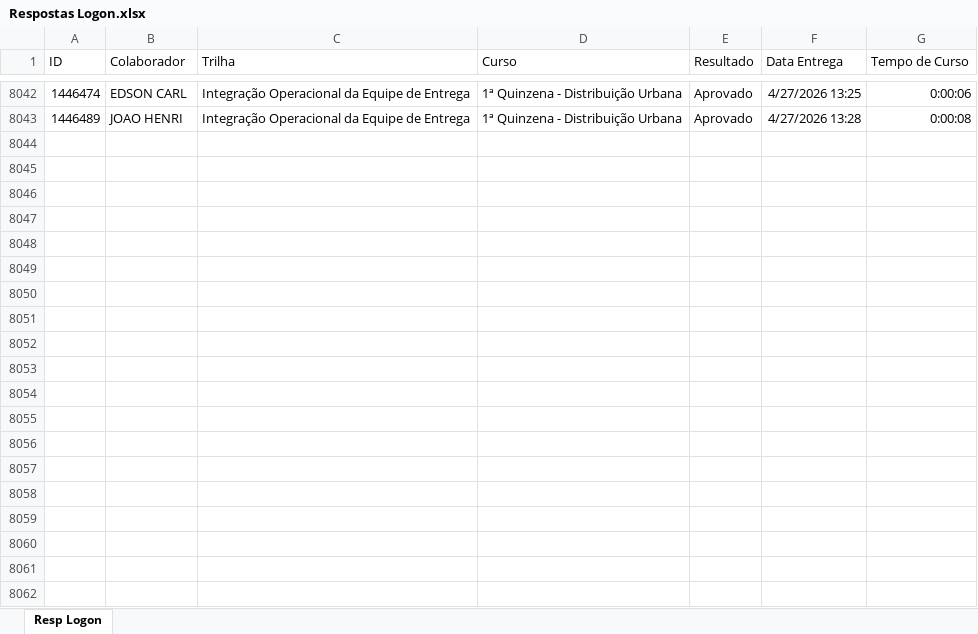
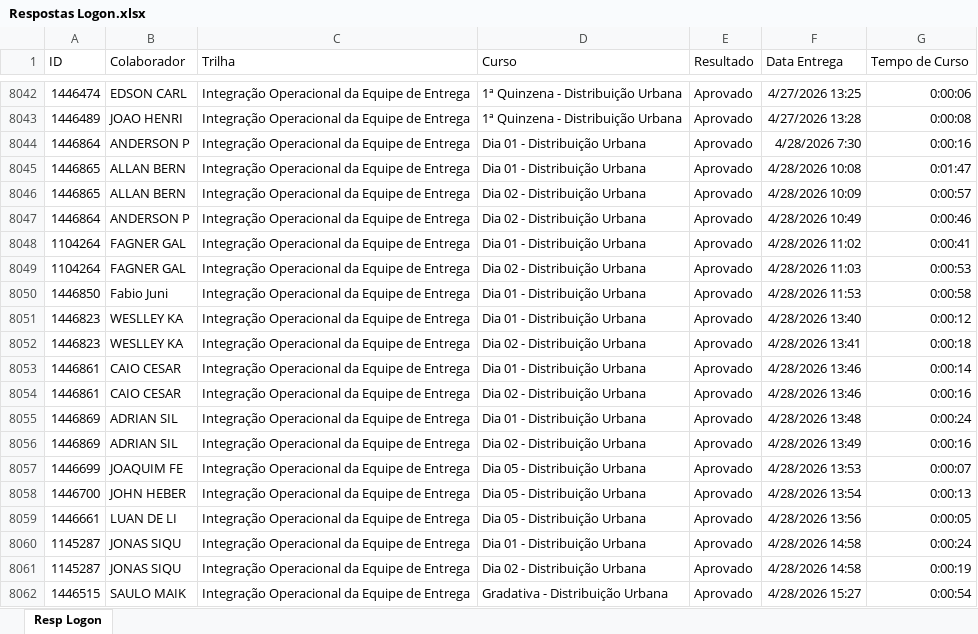
Before and after one commit to Bruna-gzr/dashboard-skap, an Excel workbook: data/Respostas Logon.xlsx, sheet Resp Logon, drawn as a sheet; only a part is shown, gaps mark what is left out; values as stored, in another font and other column widths than the file's, no borders; the diff covers the shown part only; the diff names each change by its address in the sheet, - before the commit and + after, or states it on an @@ line.

```diff
--- a/data/Respostas Logon.xlsx (sheet Resp Logon)
+++ b/data/Respostas Logon.xlsx (sheet Resp Logon)
+row 8044: 1446864 | ANDERSON P | Integração Operacional da Equipe de Entrega | Dia 01 - Distribuição Urbana | Aprovado | 4/28/2026 7:30 | 0:00:16
+row 8045: 1446865 | ALLAN BERN | Integração Operacional da Equipe de Entrega | Dia 01 - Distribuição Urbana | Aprovado | 4/28/2026 10:08 | 0:01:47
+row 8046: 1446865 | ALLAN BERN | Integração Operacional da Equipe de Entrega | Dia 02 - Distribuição Urbana | Aprovado | 4/28/2026 10:09 | 0:00:57
+row 8047: 1446864 | ANDERSON P | Integração Operacional da Equipe de Entrega | Dia 02 - Distribuição Urbana | Aprovado | 4/28/2026 10:49 | 0:00:46
+row 8048: 1104264 | FAGNER GAL | Integração Operacional da Equipe de Entrega | Dia 01 - Distribuição Urbana | Aprovado | 4/28/2026 11:02 | 0:00:41
+row 8049: 1104264 | FAGNER GAL | Integração Operacional da Equipe de Entrega | Dia 02 - Distribuição Urbana | Aprovado | 4/28/2026 11:03 | 0:00:53
+row 8050: 1446850 | Fabio Juni | Integração Operacional da Equipe de Entrega | Dia 01 - Distribuição Urbana | Aprovado | 4/28/2026 11:53 | 0:00:58
+row 8051: 1446823 | WESLLEY KA | Integração Operacional da Equipe de Entrega | Dia 01 - Distribuição Urbana | Aprovado | 4/28/2026 13:40 | 0:00:12
+row 8052: 1446823 | WESLLEY KA | Integração Operacional da Equipe de Entrega | Dia 02 - Distribuição Urbana | Aprovado | 4/28/2026 13:41 | 0:00:18
+row 8053: 1446861 | CAIO CESAR | Integração Operacional da Equipe de Entrega | Dia 01 - Distribuição Urbana | Aprovado | 4/28/2026 13:46 | 0:00:14
+row 8054: 1446861 | CAIO CESAR | Integração Operacional da Equipe de Entrega | Dia 02 - Distribuição Urbana | Aprovado | 4/28/2026 13:46 | 0:00:16
+row 8055: 1446869 | ADRIAN SIL | Integração Operacional da Equipe de Entrega | Dia 01 - Distribuição Urbana | Aprovado | 4/28/2026 13:48 | 0:00:24
+row 8056: 1446869 | ADRIAN SIL | Integração Operacional da Equipe de Entrega | Dia 02 - Distribuição Urbana | Aprovado | 4/28/2026 13:49 | 0:00:16
+row 8057: 1446699 | JOAQUIM FE | Integração Operacional da Equipe de Entrega | Dia 05 - Distribuição Urbana | Aprovado | 4/28/2026 13:53 | 0:00:07
+row 8058: 1446700 | JOHN HEBER | Integração Operacional da Equipe de Entrega | Dia 05 - Distribuição Urbana | Aprovado | 4/28/2026 13:54 | 0:00:13
+row 8059: 1446661 | LUAN DE LI | Integração Operacional da Equipe de Entrega | Dia 05 - Distribuição Urbana | Aprovado | 4/28/2026 13:56 | 0:00:05
+row 8060: 1145287 | JONAS SIQU | Integração Operacional da Equipe de Entrega | Dia 01 - Distribuição Urbana | Aprovado | 4/28/2026 14:58 | 0:00:24
+row 8061: 1145287 | JONAS SIQU | Integração Operacional da Equipe de Entrega | Dia 02 - Distribuição Urbana | Aprovado | 4/28/2026 14:58 | 0:00:19
+row 8062: 1446515 | SAULO MAIK | Integração Operacional da Equipe de Entrega | Gradativa - Distribuição Urbana | Aprovado | 4/28/2026 15:27 | 0:00:54
```
Also changed, not shown: 96 added rows elsewhere in this sheet, data/Acomp novos.xlsx, data/Admitidos.xlsx, 6 other files.
